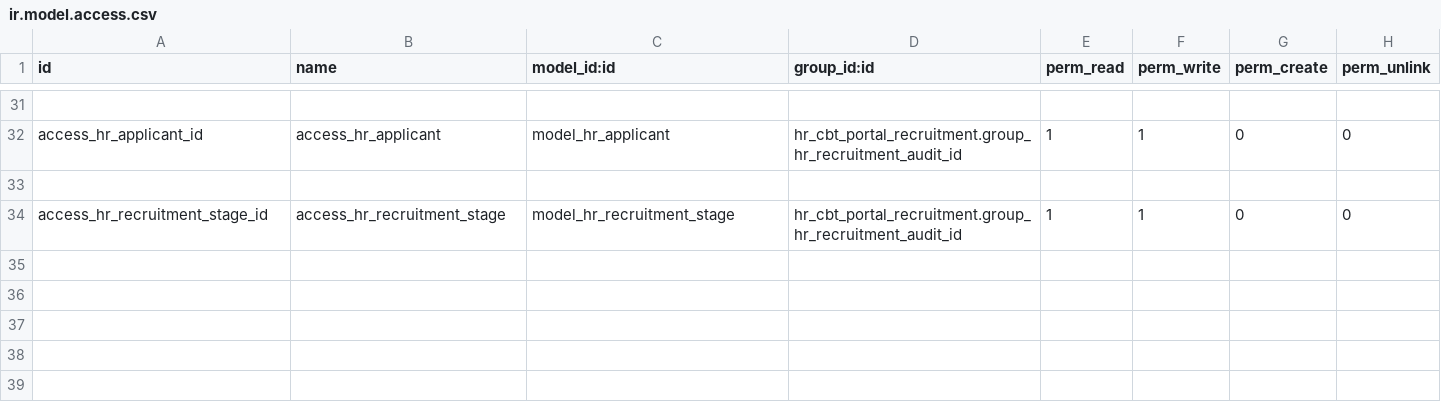
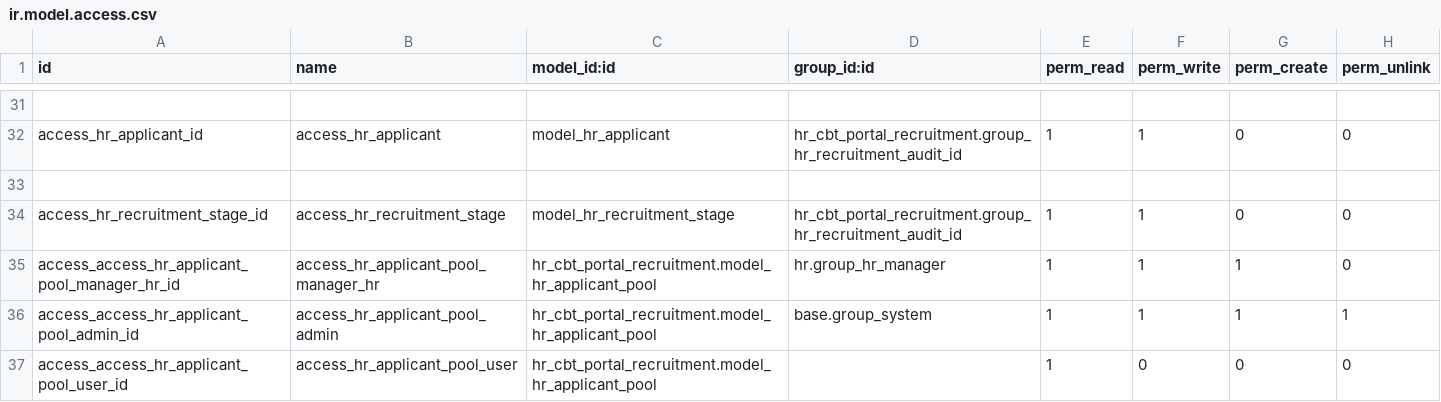
Before and after one commit to madux/EEDC_ERP, a CSV file: hr_cbt_portal_recruitment/security/ir.model.access.csv, drawn as a sheet; only a part is shown, gaps mark what is left out; the diff names each change by its address in the sheet, - before the commit and + after, or states it on an @@ line.

```diff
--- a/hr_cbt_portal_recruitment/security/ir.model.access.csv
+++ b/hr_cbt_portal_recruitment/security/ir.model.access.csv
+row 35: access_access_hr_applicant_pool_manager_hr_id | access_hr_applicant_pool_manager_hr | hr_cbt_portal_recruitment.model_hr_applicant_pool | hr.group_hr_manager | 1 | 1 | 1 | 0
+row 36: access_access_hr_applicant_pool_admin_id | access_hr_applicant_pool_admin | hr_cbt_portal_recruitment.model_hr_applicant_pool | base.group_system | 1 | 1 | 1 | 1
+row 37: access_access_hr_applicant_pool_user_id | access_hr_applicant_pool_user | hr_cbt_portal_recruitment.model_hr_applicant_pool |  | 1 | 0 | 0 | 0
```
Also changed, not shown: 4 other files.
